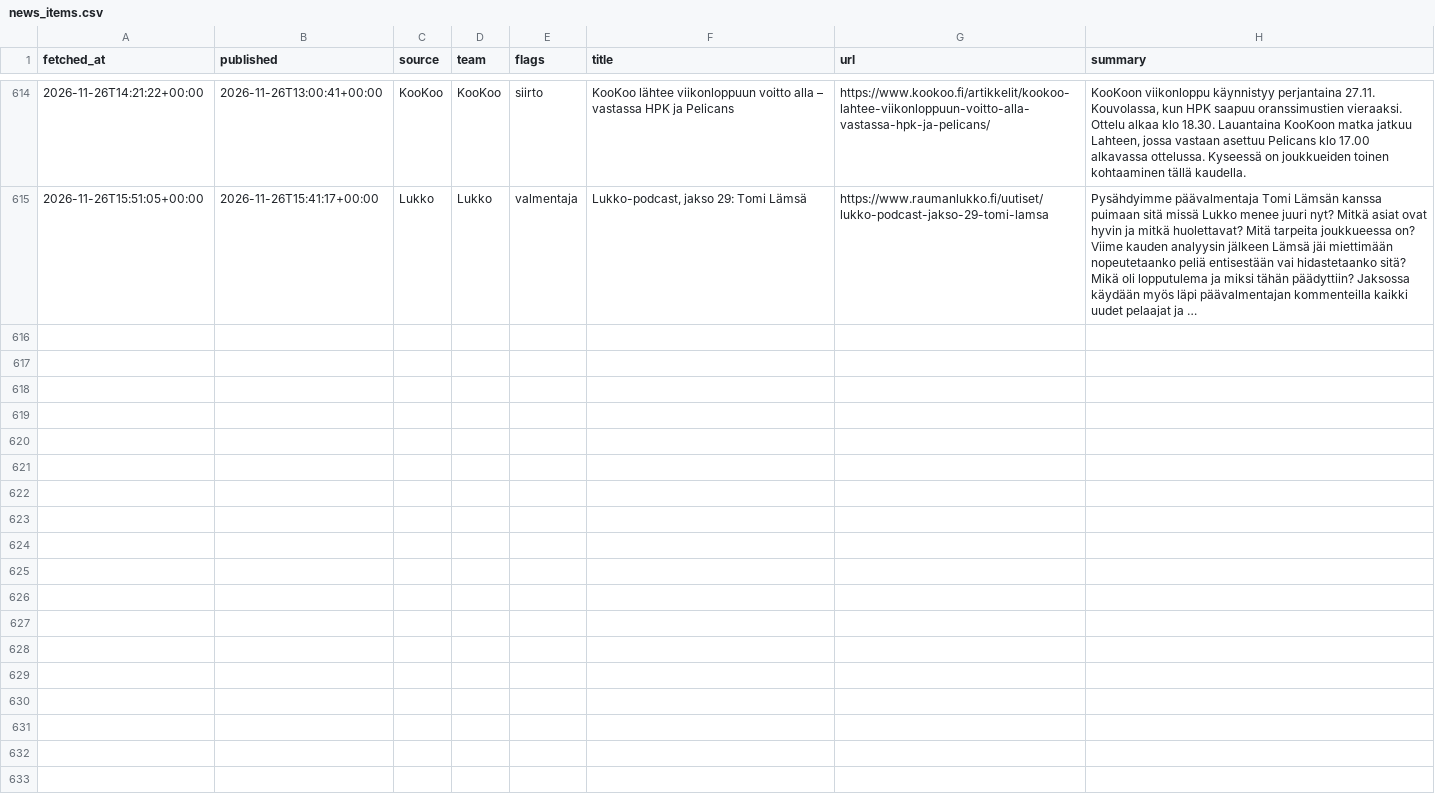
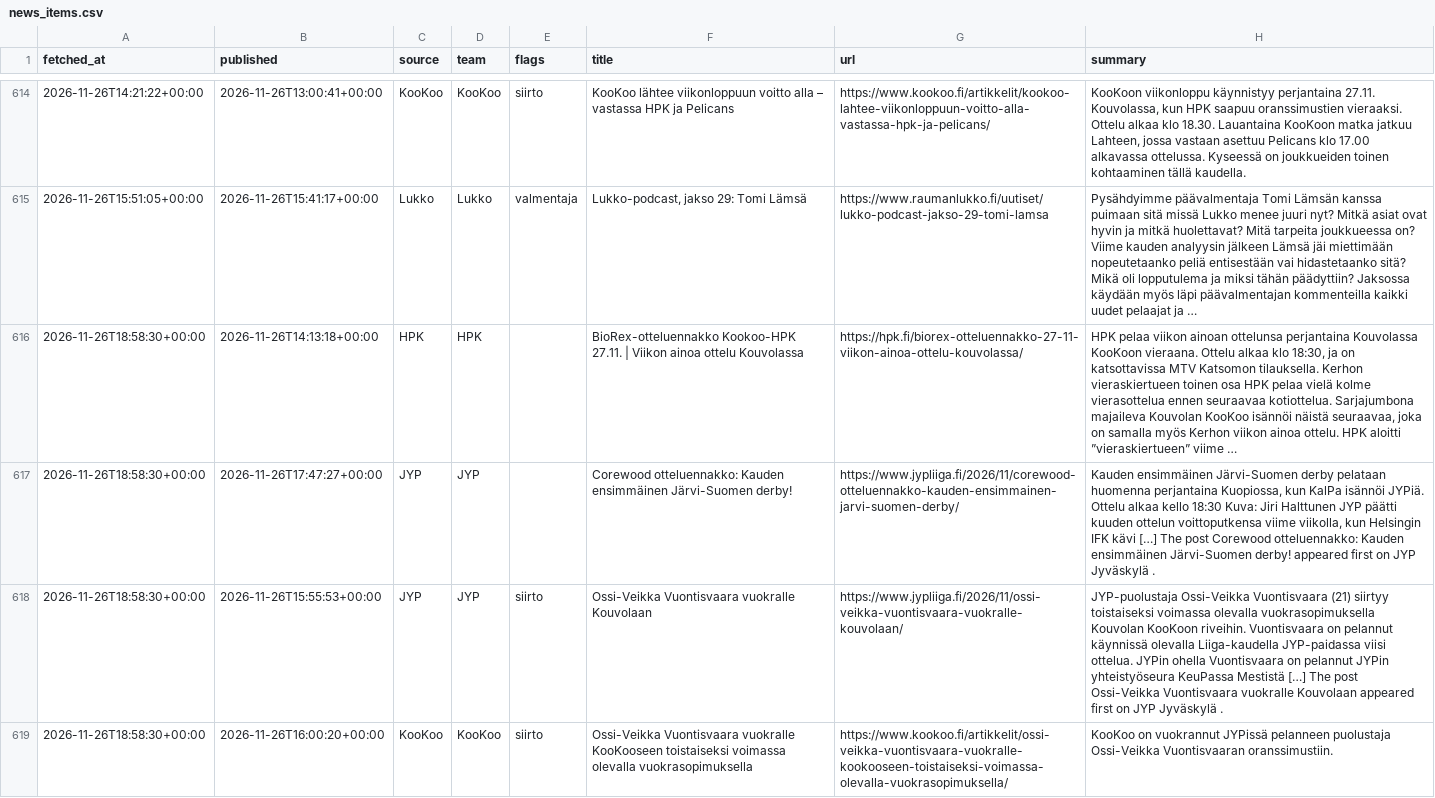
Before and after one commit to mikaheino/liiga-2026-27, a CSV file: news_items.csv, drawn as a sheet; only a part is shown, gaps mark what is left out; the diff names each change by its address in the sheet, - before the commit and + after, or states it on an @@ line.

```diff
--- a/news_items.csv
+++ b/news_items.csv
+row 616: 2026-11-26T18:58:30+00:00 | 2026-11-26T14:13:18+00:00 | HPK | HPK |  | BioRex-otteluennakko Kookoo-HPK 27.11. | Viikon ainoa ottelu Kouvolassa | https://hpk.fi/biorex-otteluennakko-27-11-viikon-ainoa-ottelu-kouvolassa/ | HPK pelaa viikon ainoan ottelunsa perjantaina Kouvolassa KooKoon vieraana. Ottelu alkaa klo 18:30, ja on katsottavissa MTV Katsomon tilauksella. Kerhon vieraskiertueen toinen osa HPK pelaa vielä kolme vierasottelua ennen seuraavaa kotiottelua. Sarjajumbona majaileva Kouvolan KooKoo isännöi näistä seuraavaa, joka on samalla myös Kerhon viikon ainoa ottelu. HPK aloitti ”vieraskiertueen” viime …
+row 617: 2026-11-26T18:58:30+00:00 | 2026-11-26T17:47:27+00:00 | JYP | JYP |  | Corewood otteluennakko: Kauden ensimmäinen Järvi-Suomen derby! | https://www.jypliiga.fi/2026/11/corewood-otteluennakko-kauden-ensimmainen-jarvi-suomen-derby/ | Kauden ensimmäinen Järvi-Suomen derby pelataan huomenna perjantaina Kuopiossa, kun KalPa isännöi JYPiä. Ottelu alkaa kello 18:30 Kuva: Jiri Halttunen JYP päätti kuuden ottelun voittoputkensa viime viikolla, kun Helsingin IFK kävi […] The post Corewood otteluennakko: Kauden ensimmäinen Järvi-Suomen derby! appeared first on JYP Jyväskylä .
+row 618: 2026-11-26T18:58:30+00:00 | 2026-11-26T15:55:53+00:00 | JYP | JYP | siirto | Ossi-Veikka Vuontisvaara vuokralle Kouvolaan | https://www.jypliiga.fi/2026/11/ossi-veikka-vuontisvaara-vuokralle-kouvolaan/ | JYP-puolustaja Ossi-Veikka Vuontisvaara (21) siirtyy toistaiseksi voimassa olevalla vuokrasopimuksella Kouvolan KooKoon riveihin. Vuontisvaara on pelannut käynnissä olevalla Liiga-kaudella JYP-paidassa viisi ottelua. JYPin ohella Vuontisvaara on pelannut JYPin yhteistyöseura KeuPassa Mestistä […] The post Ossi-Veikka Vuontisvaara vuokralle Kouvolaan appeared first on JYP Jyväskylä .
+row 619: 2026-11-26T18:58:30+00:00 | 2026-11-26T16:00:20+00:00 | KooKoo | KooKoo | siirto | Ossi-Veikka Vuontisvaara vuokralle KooKooseen toistaiseksi voimassa olevalla vuokrasopimuksella | https://www.kookoo.fi/artikkelit/ossi-veikka-vuontisvaara-vuokralle-kookooseen-toistaiseksi-voimassa-olevalla-vuokrasopimuksella/ | KooKoo on vuokrannut JYPissä pelanneen puolustaja Ossi-Veikka Vuontisvaaran oranssimustiin.
```
Also changed, not shown: lineup_games.csv, 1 other file.
